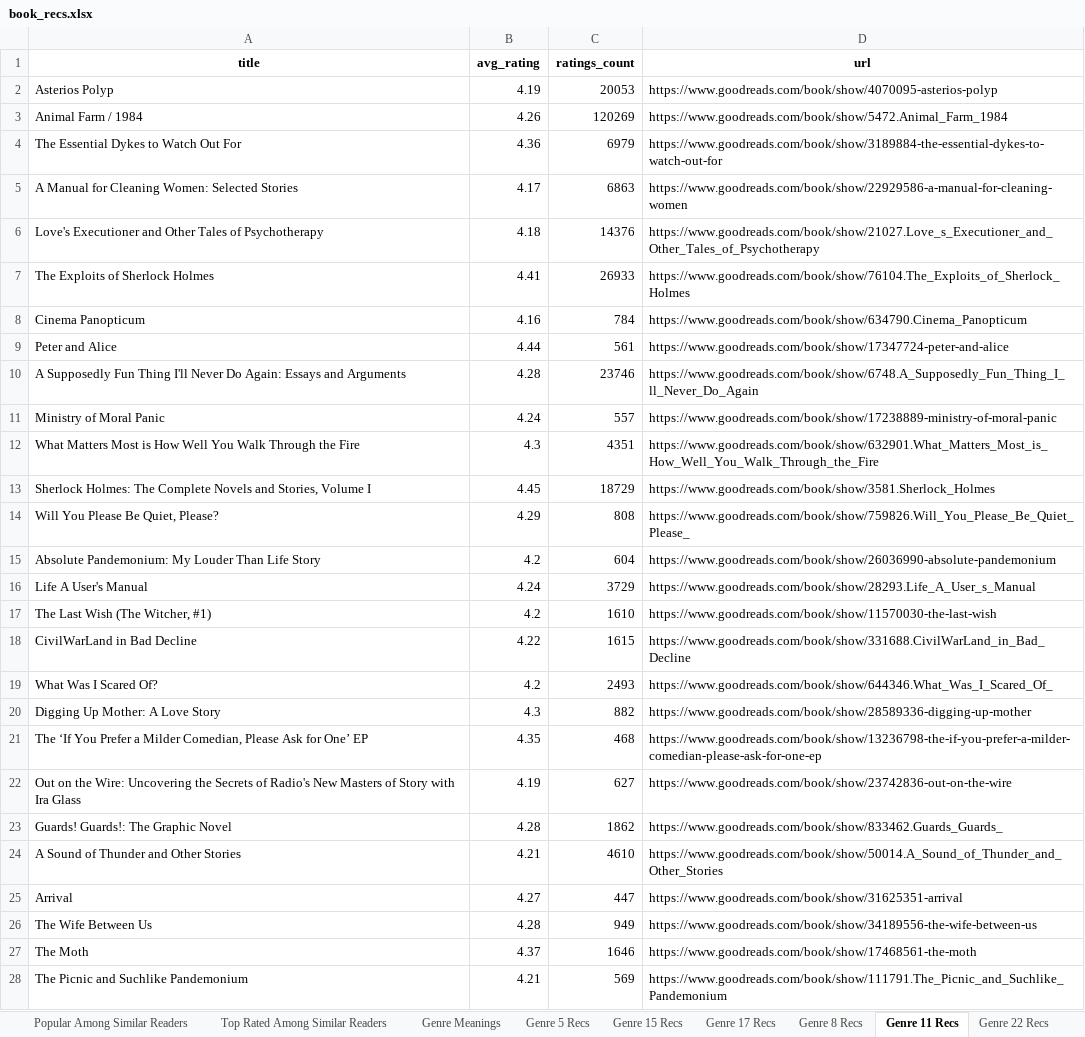
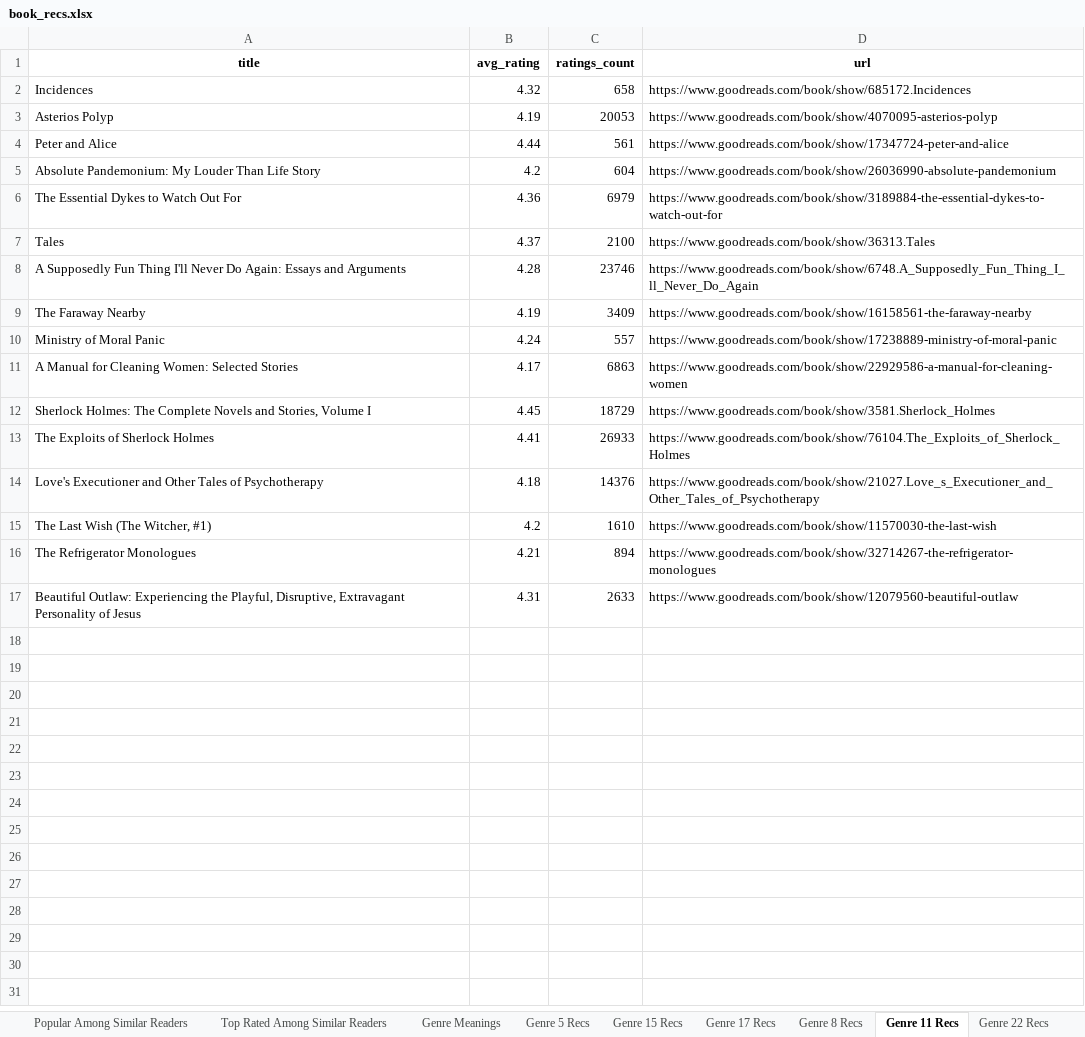
Before and after one commit to mraottth/projects, an Excel workbook: Goodreads Book Recommender/data/book_recs.xlsx, sheet Genre 11 Recs, drawn as a sheet; only a part is shown; the shorter side is filled out with more unchanged rows; values as stored, in another font and other column widths than the file's, no borders; removed rows and columns are numbered as before the commit, all else as after; the diff covers the shown part only; the diff names each change by its address in the sheet, - before the commit and + after, or states it on an @@ line.

```diff
--- a/Goodreads Book Recommender/data/book_recs.xlsx (sheet Genre 11 Recs)
+++ b/Goodreads Book Recommender/data/book_recs.xlsx (sheet Genre 11 Recs)
@@ row 37 moved to row 2: Incidences @@
-row 3: Animal Farm / 1984 | 4.26 | 120269 | https://www.goodreads.com/book/show/5472.Animal_Farm_1984
@@ row 9 moved to row 4: Peter and Alice @@
@@ row 15 moved to row 5: Absolute Pandemonium: My Louder Than Lif… @@
@@ row 42 moved to row 7: Tales @@
@@ row 10 moved to row 8: A Supposedly Fun Thing I'll Never Do Aga… @@
@@ row 29 moved to row 9: The Faraway Nearby @@
@@ row 11 moved to row 10: Ministry of Moral Panic @@
@@ row 13 moved to row 12: Sherlock Holmes: The Complete Novels and… @@
@@ row 7 moved to row 13: The Exploits of Sherlock Holmes @@
-row 8: Cinema Panopticum | 4.16 | 784 | https://www.goodreads.com/book/show/634790.Cinema_Panopticum
-row 12: What Matters Most is How Well You Walk Through the Fire | 4.3 | 4351 | https://www.goodreads.com/book/show/632901.What_Matters_Most_is_How_Well_You_Walk_Through_the_Fire
-row 14: Will You Please Be Quiet, Please? | 4.29 | 808 | https://www.goodreads.com/book/show/759826.Will_You_Please_Be_Quiet_Please_
-row 16: Life A User's Manual | 4.24 | 3729 | https://www.goodreads.com/book/show/28293.Life_A_User_s_Manual
-row 18: CivilWarLand in Bad Decline | 4.22 | 1615 | https://www.goodreads.com/book/show/331688.CivilWarLand_in_Bad_Decline
-row 19: What Was I Scared Of? | 4.2 | 2493 | https://www.goodreads.com/book/show/644346.What_Was_I_Scared_Of_
-row 20: Digging Up Mother: A Love Story | 4.3 | 882 | https://www.goodreads.com/book/show/28589336-digging-up-mother
-row 21: The ‘If You Prefer a Milder Comedian, Please Ask for One’ EP | 4.35 | 468 | https://www.goodreads.com/book/show/13236798-the-if-you-prefer-a-milder-comedian-please-ask-for-one-ep
-row 22: Out on the Wire: Uncovering the Secrets of Radio's New Masters of Story with Ira Glass | 4.19 | 627 | https://www.goodreads.com/book/show/23742836-out-on-the-wire
-row 23: Guards! Guards!: The Graphic Novel | 4.28 | 1862 | https://www.goodreads.com/book/show/833462.Guards_Guards_
-row 24: A Sound of Thunder and Other Stories | 4.21 | 4610 | https://www.goodreads.com/book/show/50014.A_Sound_of_Thunder_and_Other_Stories
-row 25: Arrival | 4.27 | 447 | https://www.goodreads.com/book/show/31625351-arrival
-row 26: The Wife Between Us | 4.28 | 949 | https://www.goodreads.com/book/show/34189556-the-wife-between-us
-row 27: The Moth | 4.37 | 1646 | https://www.goodreads.com/book/show/17468561-the-moth
-row 28: The Picnic and Suchlike Pandemonium | 4.21 | 569 | https://www.goodreads.com/book/show/111791.The_Picnic_and_Suchlike_Pandemonium
```
Also changed, not shown: 9 removed rows elsewhere in this sheet, sheet Top by Predicted Score, sheet Genre 8 Recs, sheet Genre 15 Recs, sheet Genre 5 Recs, sheet Genre 22 Recs, sheet Genre 3 Recs, 4 more sheets, 2 other files.
